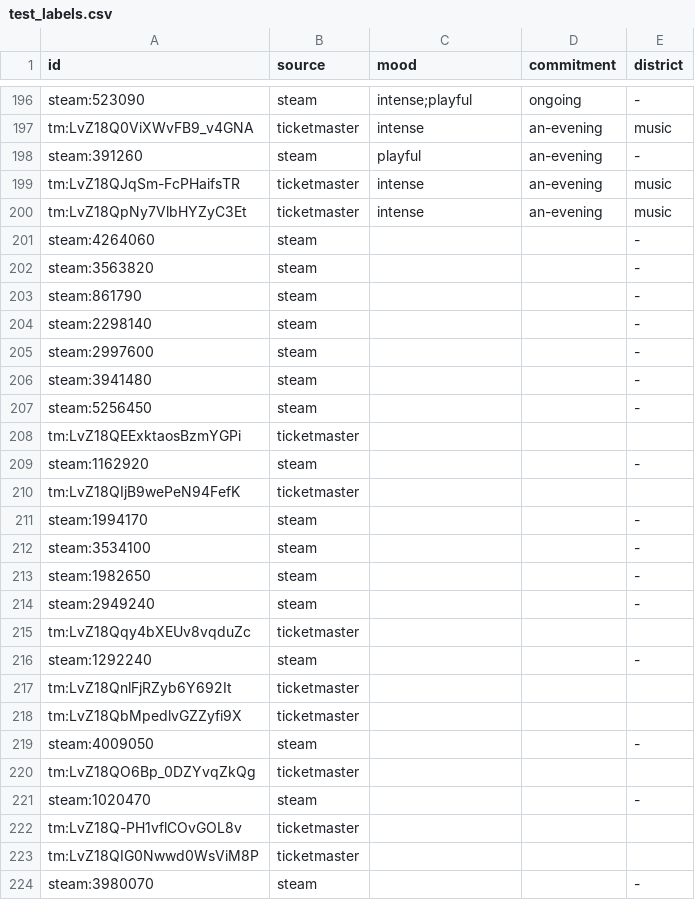
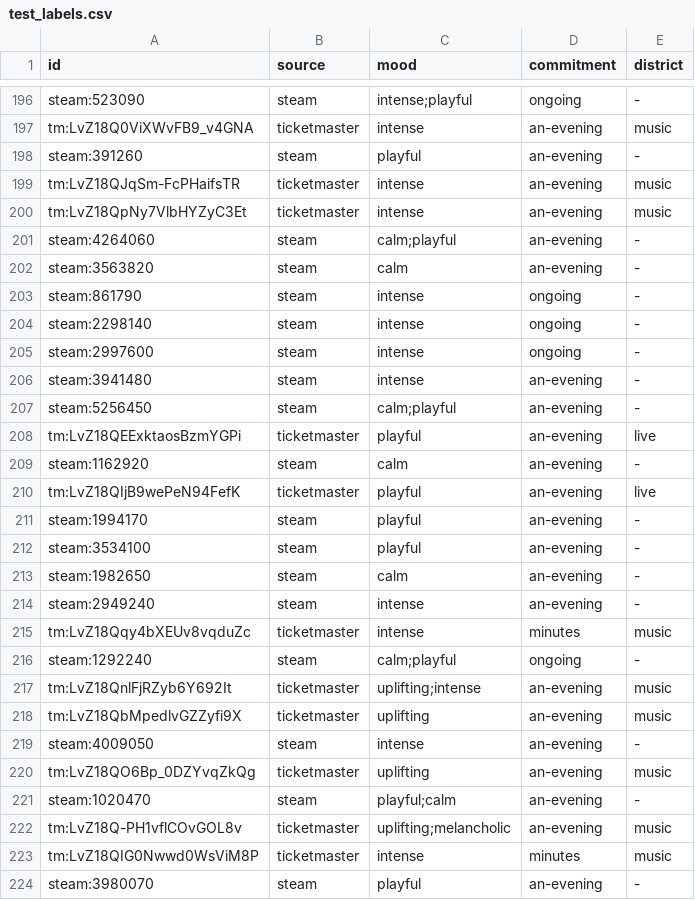
Before and after one commit to rafgaf-dev/wayfinder, a CSV file: data/gold/test_labels.csv, drawn as a sheet; only a part is shown, gaps mark what is left out; the diff covers the shown part only.

Commit message:
Add final hand labels and verified few-shot examples; re-score floors
250 hand-labelled test items (mood, commitment; district for Ticketmaster), the first 250 rows of the shuffled labelling file, labelled in order. The 12 few-shot examples checked by hand (3 labels corrected). Majority and silver re-scored against the final labels.

```diff
--- a/data/gold/test_labels.csv
+++ b/data/gold/test_labels.csv
@@ -200,25 +200,25 @@ tm:LvZ18QJqSm-FcPHaifsTR,ticketmaster,intense,an-evening,music
 tm:LvZ18QpNy7VlbHYZyC3Et,ticketmaster,intense,an-evening,music
-steam:4264060,steam,,,-
-steam:3563820,steam,,,-
-steam:861790,steam,,,-
-steam:2298140,steam,,,-
-steam:2997600,steam,,,-
-steam:3941480,steam,,,-
-steam:5256450,steam,,,-
-tm:LvZ18QEExktaosBzmYGPi,ticketmaster,,,
-steam:1162920,steam,,,-
-tm:LvZ18QIjB9wePeN94FefK,ticketmaster,,,
-steam:1994170,steam,,,-
-steam:3534100,steam,,,-
-steam:1982650,steam,,,-
-steam:2949240,steam,,,-
-tm:LvZ18Qqy4bXEUv8vqduZc,ticketmaster,,,
-steam:1292240,steam,,,-
-tm:LvZ18QnlFjRZyb6Y692It,ticketmaster,,,
-tm:LvZ18QbMpedlvGZZyfi9X,ticketmaster,,,
-steam:4009050,steam,,,-
-tm:LvZ18QO6Bp_0DZYvqZkQg,ticketmaster,,,
-steam:1020470,steam,,,-
-tm:LvZ18Q-PH1vflCOvGOL8v,ticketmaster,,,
-tm:LvZ18QIG0Nwwd0WsViM8P,ticketmaster,,,
-steam:3980070,steam,,,-
+steam:4264060,steam,calm;playful,an-evening,-
+steam:3563820,steam,calm,an-evening,-
+steam:861790,steam,intense,ongoing,-
+steam:2298140,steam,intense,ongoing,-
+steam:2997600,steam,intense,ongoing,-
+steam:3941480,steam,intense,an-evening,-
+steam:5256450,steam,calm;playful,an-evening,-
+tm:LvZ18QEExktaosBzmYGPi,ticketmaster,playful,an-evening,live
+steam:1162920,steam,calm,an-evening,-
+tm:LvZ18QIjB9wePeN94FefK,ticketmaster,playful,an-evening,live
+steam:1994170,steam,playful,an-evening,-
+steam:3534100,steam,playful,an-evening,-
+steam:1982650,steam,calm,an-evening,-
+steam:2949240,steam,intense,an-evening,-
+tm:LvZ18Qqy4bXEUv8vqduZc,ticketmaster,intense,minutes,music
+steam:1292240,steam,calm;playful,ongoing,-
+tm:LvZ18QnlFjRZyb6Y692It,ticketmaster,uplifting;intense,an-evening,music
+tm:LvZ18QbMpedlvGZZyfi9X,ticketmaster,uplifting,an-evening,music
+steam:4009050,steam,intense,an-evening,-
+tm:LvZ18QO6Bp_0DZYvqZkQg,ticketmaster,uplifting,an-evening,music
+steam:1020470,steam,playful;calm,an-evening,-
+tm:LvZ18Q-PH1vflCOvGOL8v,ticketmaster,uplifting;melancholic,an-evening,music
+tm:LvZ18QIG0Nwwd0WsViM8P,ticketmaster,intense,minutes,music
+steam:3980070,steam,playful,an-evening,-
```
Also changed, not shown: 63 edited cells elsewhere in this file, 5 other files.
